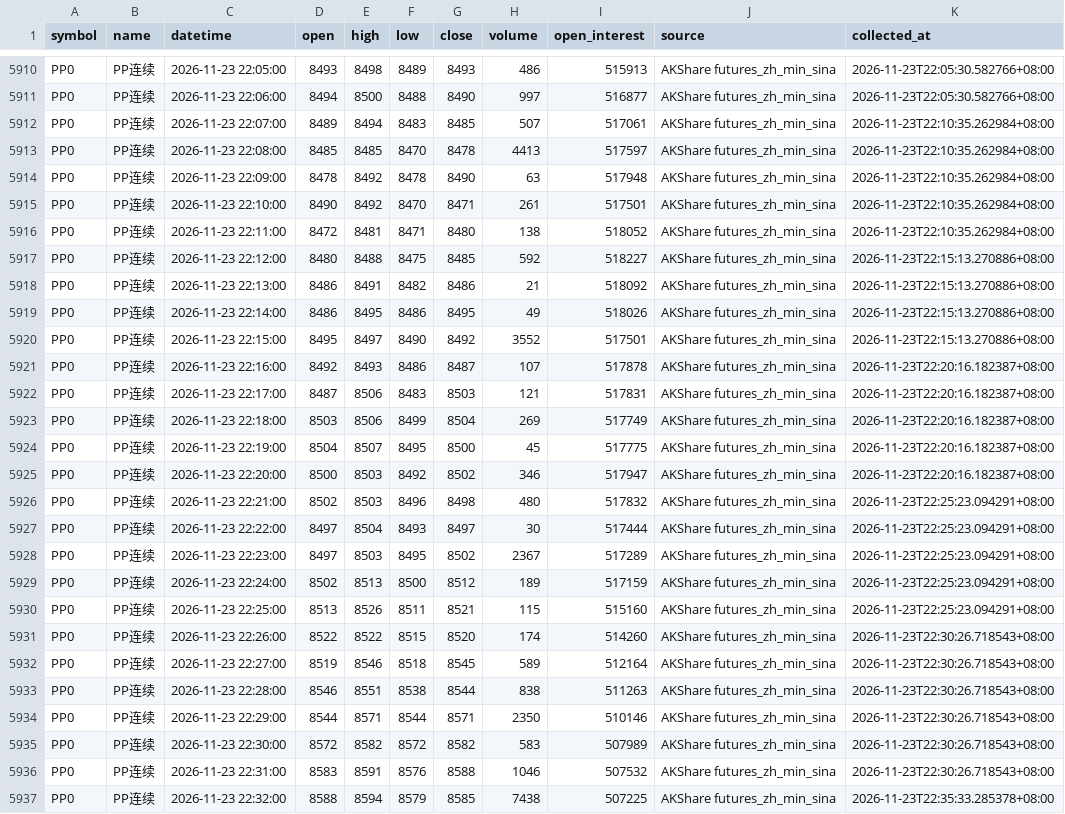
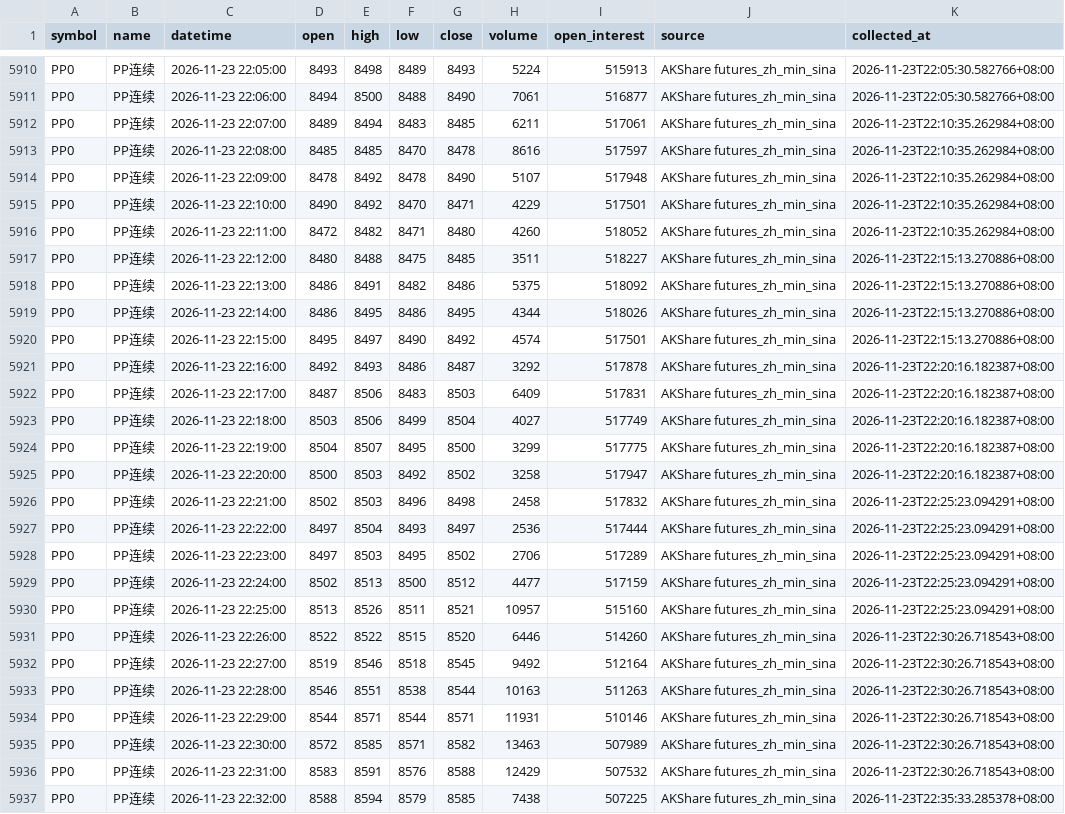
Before and after one commit to luckyjohnlucky/akshare-futures-data, a CSV file: output/PP0_minute_bars.csv, drawn as a sheet; only a part is shown, gaps mark what is left out; the diff covers the shown part only; the diff names each change by its address in the sheet, - before the commit and + after, or states it on an @@ line.

```diff
--- a/output/PP0_minute_bars.csv
+++ b/output/PP0_minute_bars.csv
-H5910 (volume): 486
+H5910 (volume): 5224
-H5911 (volume): 997
+H5911 (volume): 7061
-H5912 (volume): 507
+H5912 (volume): 6211
-H5913 (volume): 4413
+H5913 (volume): 8616
-H5914 (volume): 63
+H5914 (volume): 5107
-H5915 (volume): 261
+H5915 (volume): 4229
-E5916 (high): 8481
+E5916 (high): 8482
-H5916 (volume): 138
+H5916 (volume): 4260
-H5917 (volume): 592
+H5917 (volume): 3511
-H5918 (volume): 21
+H5918 (volume): 5375
-H5919 (volume): 49
+H5919 (volume): 4344
-H5920 (volume): 3552
+H5920 (volume): 4574
-H5921 (volume): 107
+H5921 (volume): 3292
-H5922 (volume): 121
+H5922 (volume): 6409
-H5923 (volume): 269
+H5923 (volume): 4027
-H5924 (volume): 45
+H5924 (volume): 3299
-H5925 (volume): 346
+H5925 (volume): 3258
-H5926 (volume): 480
+H5926 (volume): 2458
-H5927 (volume): 30
+H5927 (volume): 2536
-H5928 (volume): 2367
+H5928 (volume): 2706
-H5929 (volume): 189
+H5929 (volume): 4477
-H5930 (volume): 115
+H5930 (volume): 10957
-H5931 (volume): 174
+H5931 (volume): 6446
-H5932 (volume): 589
+H5932 (volume): 9492
-H5933 (volume): 838
+H5933 (volume): 10163
-H5934 (volume): 2350
+H5934 (volume): 11931
-E5935 (high): 8582
+E5935 (high): 8585
-F5935 (low): 8572
+F5935 (low): 8571
-H5935 (volume): 583
+H5935 (volume): 13463
-H5936 (volume): 1046
+H5936 (volume): 12429
```
Also changed, not shown: 4 added rows and 45 edited cells elsewhere in this file, output/HC0_minute_bars.csv, output/L0_minute_bars.csv, 6 other files.
